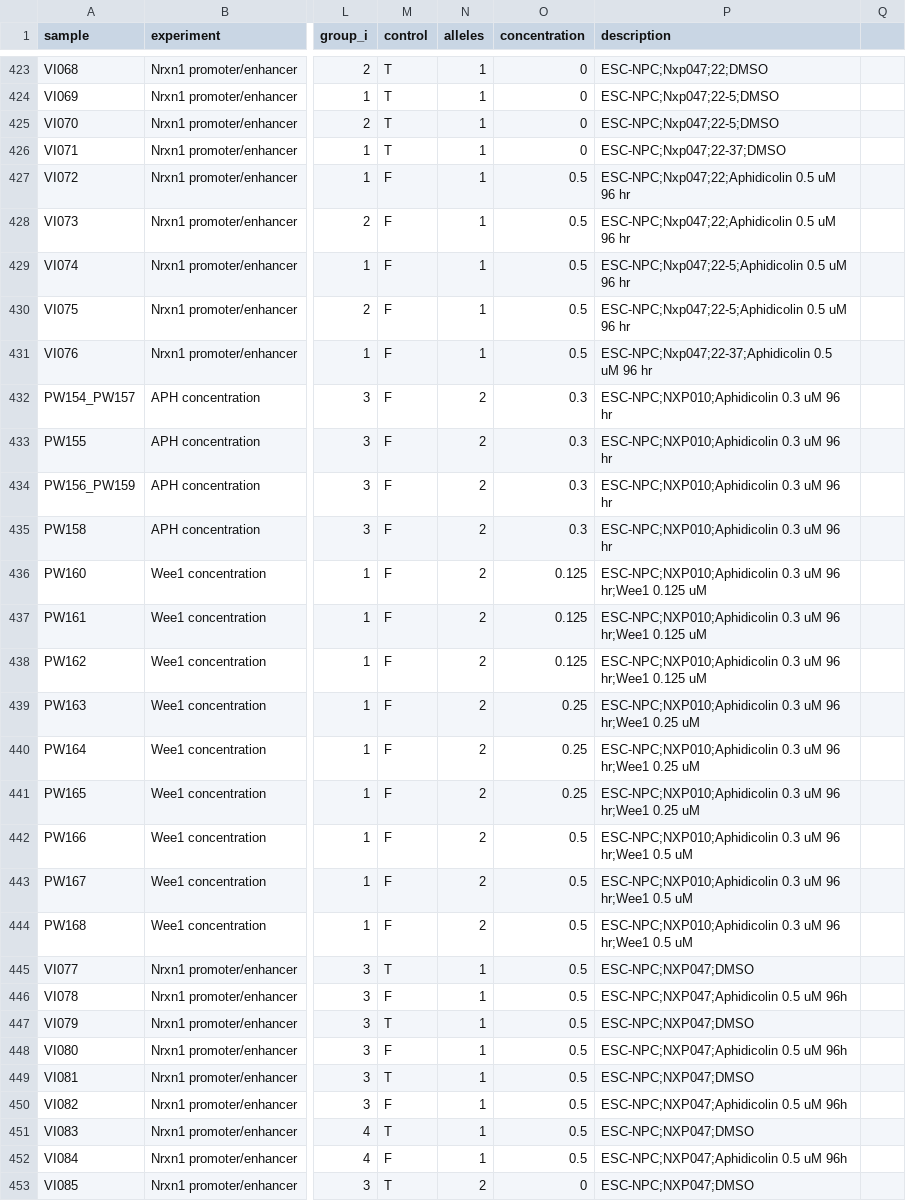
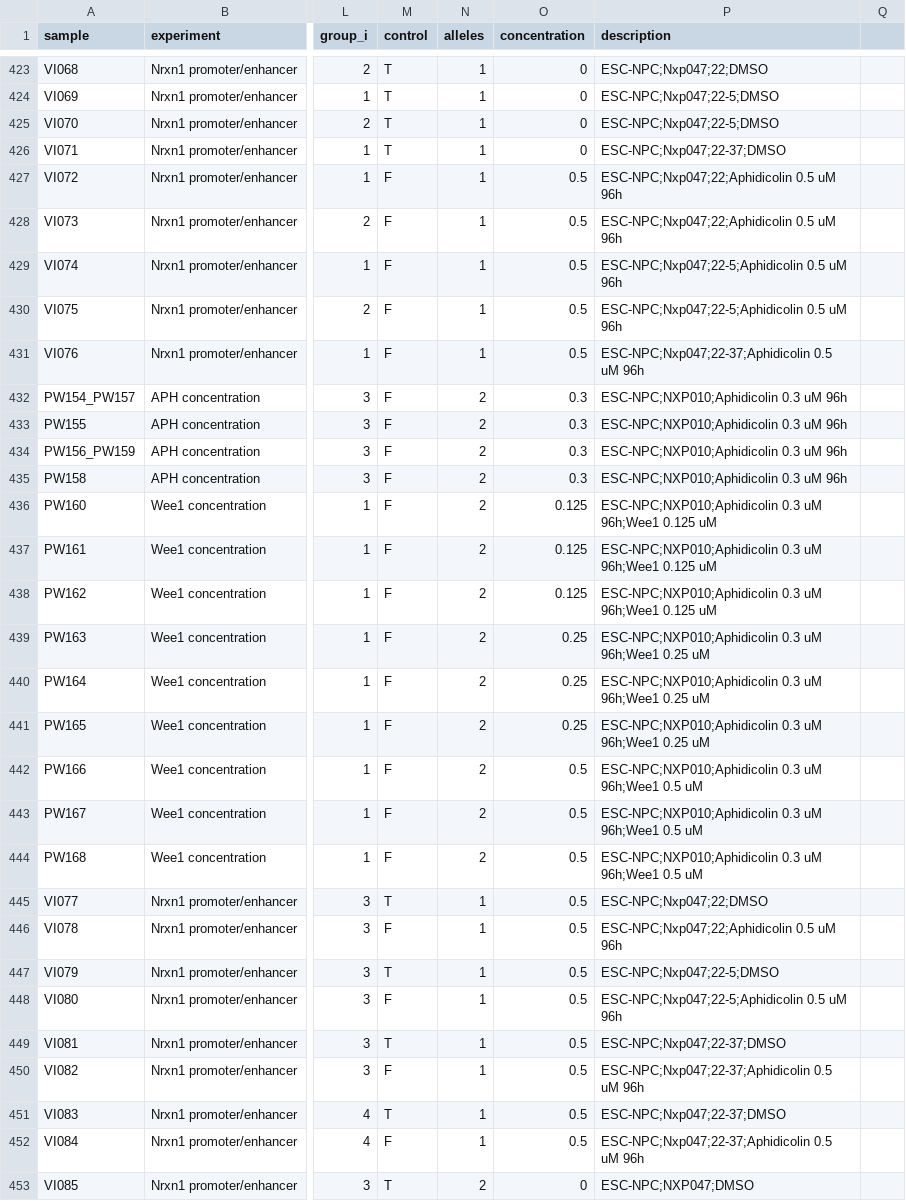
Before and after one commit to brainbreaks/DSB_Paper, a TSV file: data/htgts_samples.tsv, drawn as a sheet; only a part is shown, gaps mark what is left out; the diff covers the shown part only; the diff names each change by its address in the sheet, - before the commit and + after, or states it on an @@ line.

```diff
--- a/data/htgts_samples.tsv
+++ b/data/htgts_samples.tsv
-P427:P428 (description): ESC-NPC;Nxp047;22;Aphidicolin 0.5 uM 96 hr
+P427:P428 (description): ESC-NPC;Nxp047;22;Aphidicolin 0.5 uM 96h
-P429:P430 (description): ESC-NPC;Nxp047;22-5;Aphidicolin 0.5 uM 96 hr
+P429:P430 (description): ESC-NPC;Nxp047;22-5;Aphidicolin 0.5 uM 96h
-P431 (description): ESC-NPC;Nxp047;22-37;Aphidicolin 0.5 uM 96 hr
+P431 (description): ESC-NPC;Nxp047;22-37;Aphidicolin 0.5 uM 96h
-P432:P435 (description): ESC-NPC;NXP010;Aphidicolin 0.3 uM 96 hr
+P432:P435 (description): ESC-NPC;NXP010;Aphidicolin 0.3 uM 96h
-P436:P438 (description): …0.3 uM 96 hr;Wee1 0.125 uM
+P436:P438 (description): …0.3 uM 96h;Wee1 0.125 uM
-P439:P441 (description): …0.3 uM 96 hr;Wee1 0.25 uM
+P439:P441 (description): …0.3 uM 96h;Wee1 0.25 uM
-P442:P444 (description): …0.3 uM 96 hr;Wee1 0.5 uM
+P442:P444 (description): …0.3 uM 96h;Wee1 0.5 uM
-P445 (description): ESC-NPC;NXP047;DMSO
+P445 (description): ESC-NPC;Nxp047;22;DMSO
-P446 (description): ESC-NPC;NXP047;Aphidicolin 0.5 uM 96h
+P446 (description): ESC-NPC;Nxp047;22;Aphidicolin 0.5 uM 96h
-P447 (description): ESC-NPC;NXP047;DMSO
+P447 (description): ESC-NPC;Nxp047;22-5;DMSO
-P448 (description): ESC-NPC;NXP047;Aphidicolin 0.5 uM 96h
+P448 (description): ESC-NPC;Nxp047;22-5;Aphidicolin 0.5 uM 96h
-P449 (description): ESC-NPC;NXP047;DMSO
+P449 (description): ESC-NPC;Nxp047;22-37;DMSO
-P450 (description): ESC-NPC;NXP047;Aphidicolin 0.5 uM 96h
+P450 (description): ESC-NPC;Nxp047;22-37;Aphidicolin 0.5 uM 96h
-P451 (description): ESC-NPC;NXP047;DMSO
+P451 (description): ESC-NPC;Nxp047;22-37;DMSO
-P452 (description): ESC-NPC;NXP047;Aphidicolin 0.5 uM 96h
+P452 (description): ESC-NPC;Nxp047;22-37;Aphidicolin 0.5 uM 96h
```
Also changed, not shown: 111 edited cells elsewhere in this file, data/offtargets_dkfz.tsv, 19 other files.
